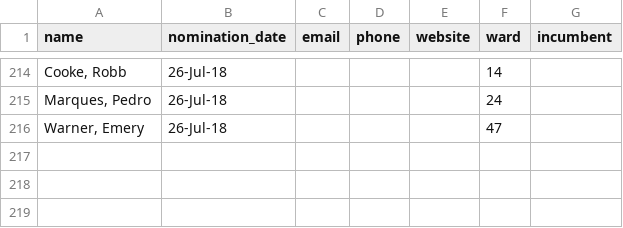
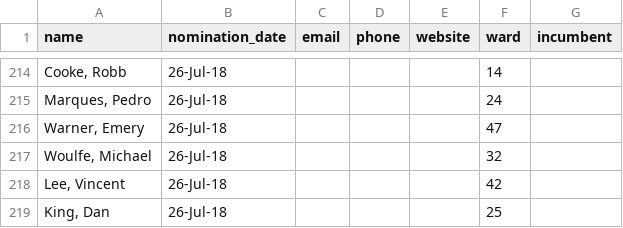
Before and after one commit to tessalt/toronto-wards, a CSV file: data/councillors.csv, drawn as a sheet; only a part is shown, gaps mark what is left out; the diff names each change by its address in the sheet, - before the commit and + after, or states it on an @@ line.

Commit message:
more candidates

```diff
--- a/data/councillors.csv
+++ b/data/councillors.csv
+row 217: Woulfe, Michael | 26-Jul-18 |  |  |  | 32
+row 218: Lee, Vincent | 26-Jul-18 |  |  |  | 42
+row 219: King, Dan | 26-Jul-18 |  |  |  | 25
```
